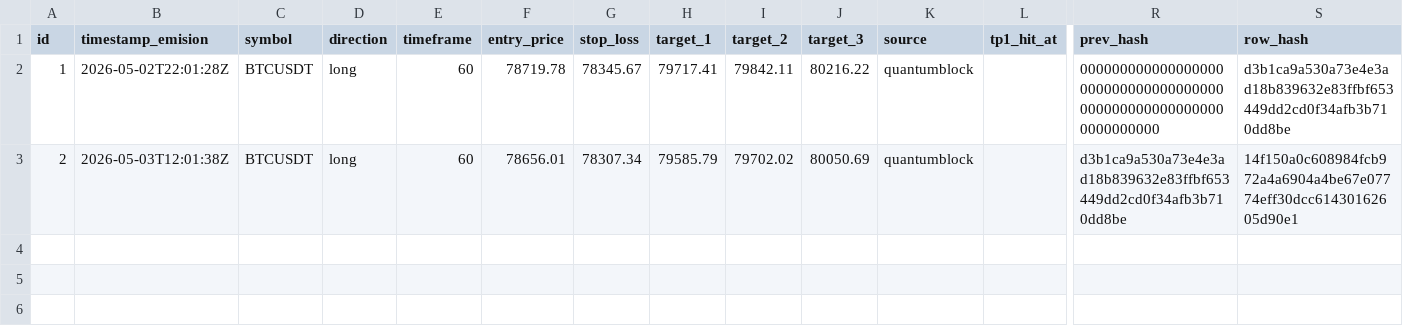
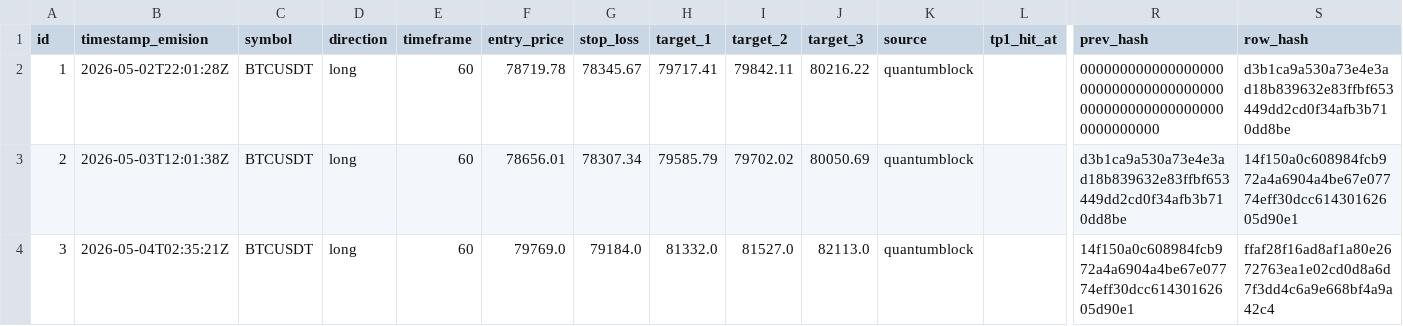
Before and after one commit to z3n3k4/quantumblock-track, a CSV file: signals.csv, drawn as a sheet; only a part is shown, gaps mark what is left out; rows hold the shown columns only; the diff names each change by its address in the sheet, - before the commit and + after, or states it on an @@ line.

```diff
--- a/signals.csv
+++ b/signals.csv
+row 4: 3 | 2026-05-04T02:35:21Z | BTCUSDT | long | 60 | 79769.0 | 79184.0 | 81332.0 | 81527.0 | 82113.0 | quantumblock |  | 14f150a0c608984fcb972a4a6904a4be67e07774eff30dcc61430162605d90e1 | ffaf28f16ad8af1a80e2672763ea1e02cd0d8a6d7f3dd4c6a9e668bf4a9a42c4
```
Also changed, not shown: 1 other file.
